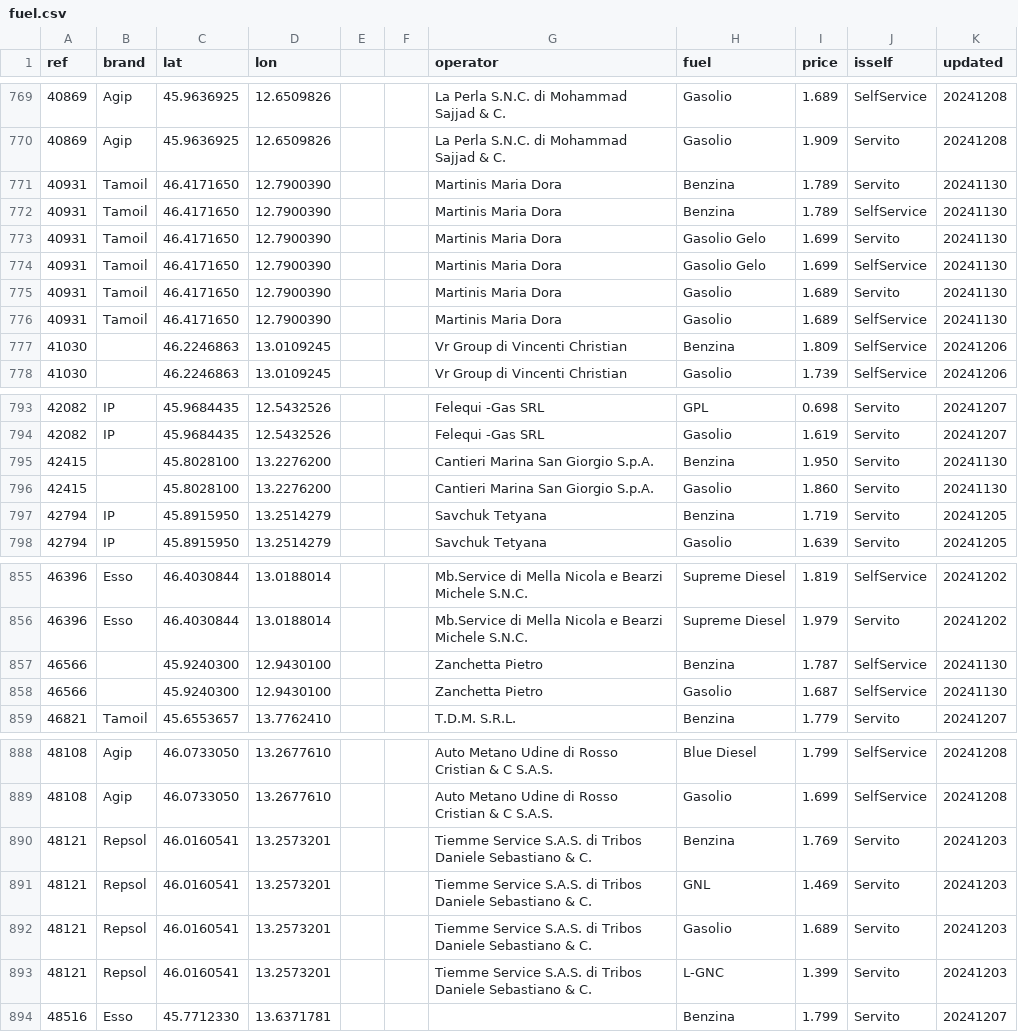
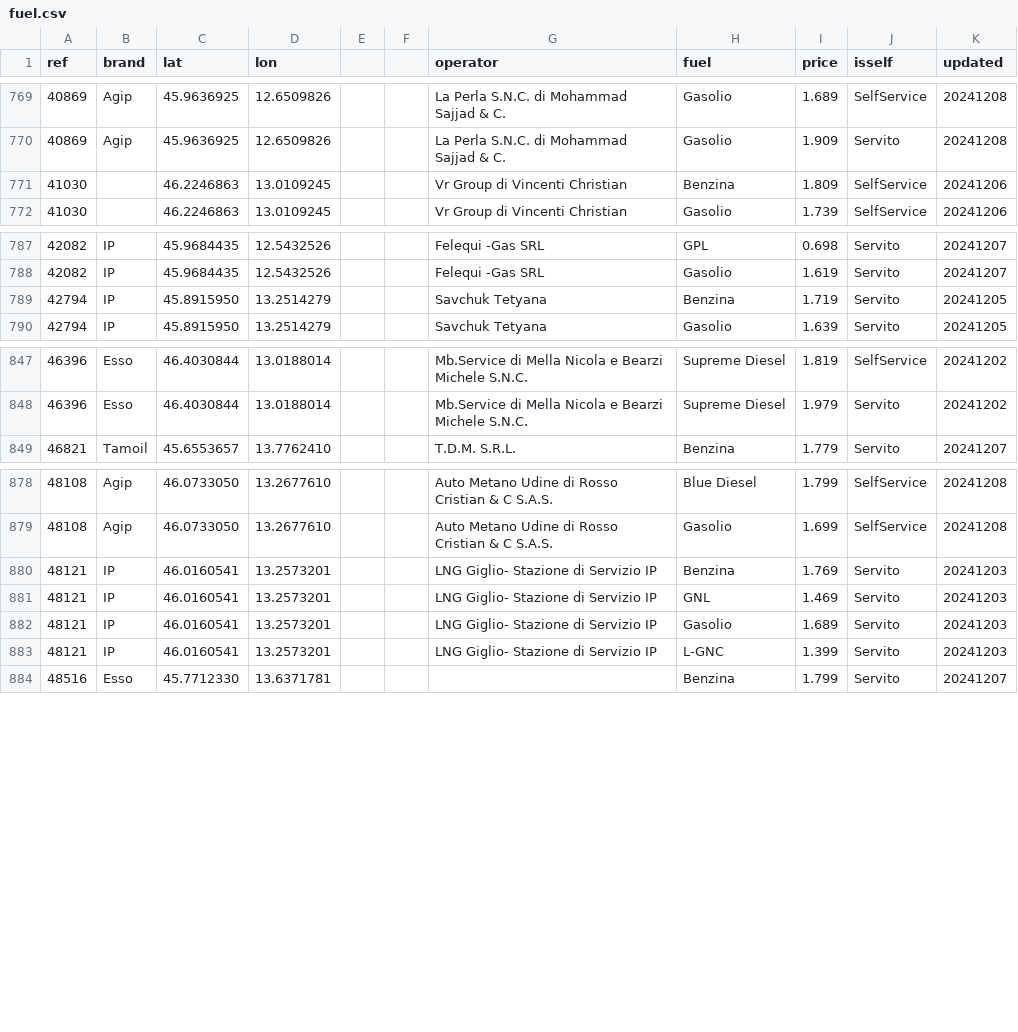
Before and after one commit to cascafico/FuelPrices, a CSV file: fuel.csv, drawn as a sheet; only a part is shown, gaps mark what is left out.

```diff
--- a/fuel.csv
+++ b/fuel.csv
@@ -770,8 +770,2 @@ ref;brand;lat;lon;;;operator;fuel;price;isself;updated
 40869;Agip;45.9636925;12.6509826;;;La Perla S.N.C. di Mohammad Sajjad & C.;Gasolio;1.909;Servito;20241208
-40931;Tamoil;46.4171650;12.7900390;;;Martinis Maria Dora;Benzina;1.789;Servito;20241130
-40931;Tamoil;46.4171650;12.7900390;;;Martinis Maria Dora;Benzina;1.789;SelfService;20241130
-40931;Tamoil;46.4171650;12.7900390;;;Martinis Maria Dora;Gasolio Gelo;1.699;Servito;20241130
-40931;Tamoil;46.4171650;12.7900390;;;Martinis Maria Dora;Gasolio Gelo;1.699;SelfService;20241130
-40931;Tamoil;46.4171650;12.7900390;;;Martinis Maria Dora;Gasolio;1.689;Servito;20241130
-40931;Tamoil;46.4171650;12.7900390;;;Martinis Maria Dora;Gasolio;1.689;SelfService;20241130
 41030;;46.2246863;13.0109245;;;Vr Group di Vincenti Christian;Benzina;1.809;SelfService;20241206
@@ -794,4 +788,2 @@ ref;brand;lat;lon;;;operator;fuel;price;isself;updated
 42082;IP;45.9684435;12.5432526;;;Felequi -Gas SRL;Gasolio;1.619;Servito;20241207
-42415;;45.8028100;13.2276200;;;Cantieri Marina San Giorgio S.p.A.;Benzina;1.950;Servito;20241130
-42415;;45.8028100;13.2276200;;;Cantieri Marina San Giorgio S.p.A.;Gasolio;1.860;Servito;20241130
 42794;IP;45.8915950;13.2514279;;;Savchuk Tetyana;Benzina;1.719;Servito;20241205
@@ -856,4 +848,2 @@ ref;brand;lat;lon;;;operator;fuel;price;isself;updated
 46396;Esso;46.4030844;13.0188014;;;Mb.Service di Mella Nicola e Bearzi Michele S.N.C.;Supreme Diesel;1.979;Servito;20241202
-46566;;45.9240300;12.9430100;;;Zanchetta Pietro;Benzina;1.787;SelfService;20241130
-46566;;45.9240300;12.9430100;;;Zanchetta Pietro;Gasolio;1.687;SelfService;20241130
 46821;Tamoil;45.6553657;13.7762410;;;T.D.M. S.R.L.;Benzina;1.779;Servito;20241207
@@ -889,6 +879,6 @@ ref;brand;lat;lon;;;operator;fuel;price;isself;updated
 48108;Agip;46.0733050;13.2677610;;;Auto Metano Udine di Rosso Cristian & C S.A.S.;Gasolio;1.699;SelfService;20241208
-48121;Repsol;46.0160541;13.2573201;;;Tiemme Service S.A.S. di Tribos Daniele Sebastiano & C.;Benzina;1.769;Servito;20241203
-48121;Repsol;46.0160541;13.2573201;;;Tiemme Service S.A.S. di Tribos Daniele Sebastiano & C.;GNL;1.469;Servito;20241203
-48121;Repsol;46.0160541;13.2573201;;;Tiemme Service S.A.S. di Tribos Daniele Sebastiano & C.;Gasolio;1.689;Servito;20241203
-48121;Repsol;46.0160541;13.2573201;;;Tiemme Service S.A.S. di Tribos Daniele Sebastiano & C.;L-GNC;1.399;Servito;20241203
+48121;IP;46.0160541;13.2573201;;;LNG Giglio- Stazione di Servizio IP;Benzina;1.769;Servito;20241203
+48121;IP;46.0160541;13.2573201;;;LNG Giglio- Stazione di Servizio IP;GNL;1.469;Servito;20241203
+48121;IP;46.0160541;13.2573201;;;LNG Giglio- Stazione di Servizio IP;Gasolio;1.689;Servito;20241203
+48121;IP;46.0160541;13.2573201;;;LNG Giglio- Stazione di Servizio IP;L-GNC;1.399;Servito;20241203
 48516;Esso;45.7712330;13.6371781;;;;Benzina;1.799;Servito;20241207
```
Also changed, not shown: anagrafica_impianti_osm.csv, benzina.csv, 2 other files.
